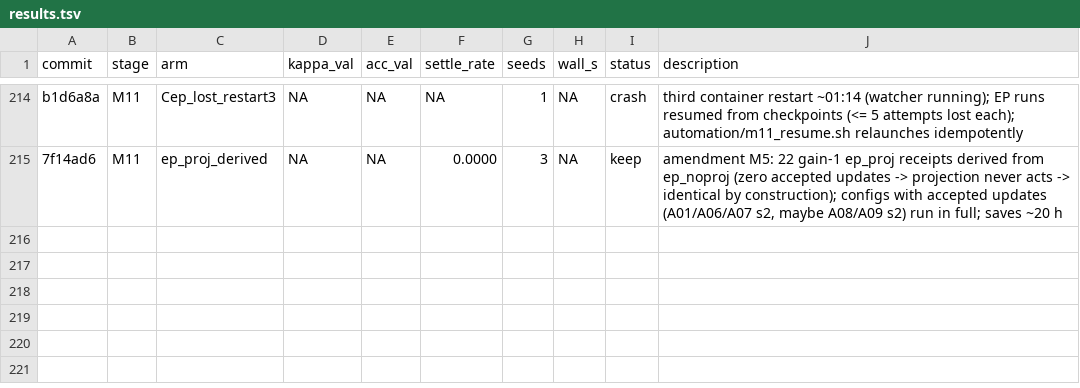
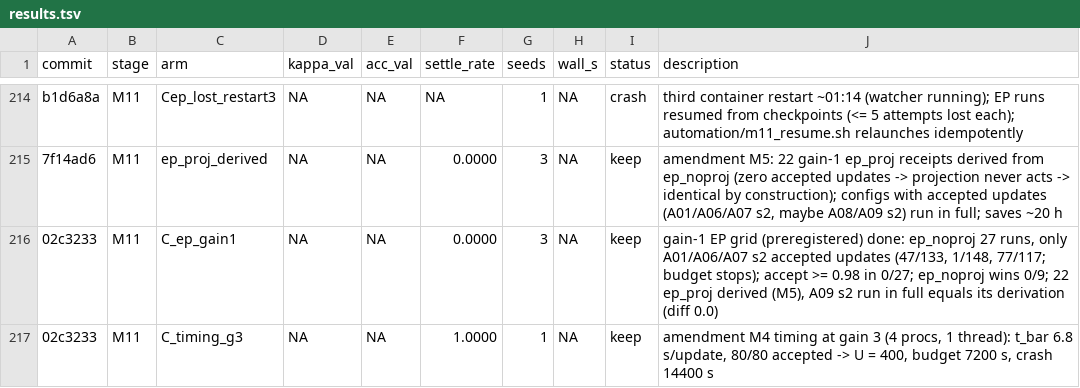
Before and after one commit to bender2333/EP-EEG, a TSV file: results.tsv, drawn as a sheet; only a part is shown, gaps mark what is left out; the diff names each change by its address in the sheet, - before the commit and + after, or states it on an @@ line.

```diff
--- a/results.tsv
+++ b/results.tsv
+row 216: 02c3233 | M11 | C_ep_gain1 | NA | NA | 0.0000 | 3 | NA | keep | gain-1 EP grid (preregistered) done: ep_noproj 27 runs, only A01/A06/A07 s2 accepted updates (47/133, 1/148, 77/117; budget stops); accept >= 0.98 in 0/27; ep_noproj wins 0/9; 22 ep_proj derived (M5), A09 s2 run in full equals its derivation (diff 0.0)
+row 217: 02c3233 | M11 | C_timing_g3 | NA | NA | 1.0000 | 1 | NA | keep | amendment M4 timing at gain 3 (4 procs, 1 thread): t_bar 6.8 s/update, 80/80 accepted -> U = 400, budget 7200 s, crash 14400 s
```
Also changed, not shown: 2 other files.
